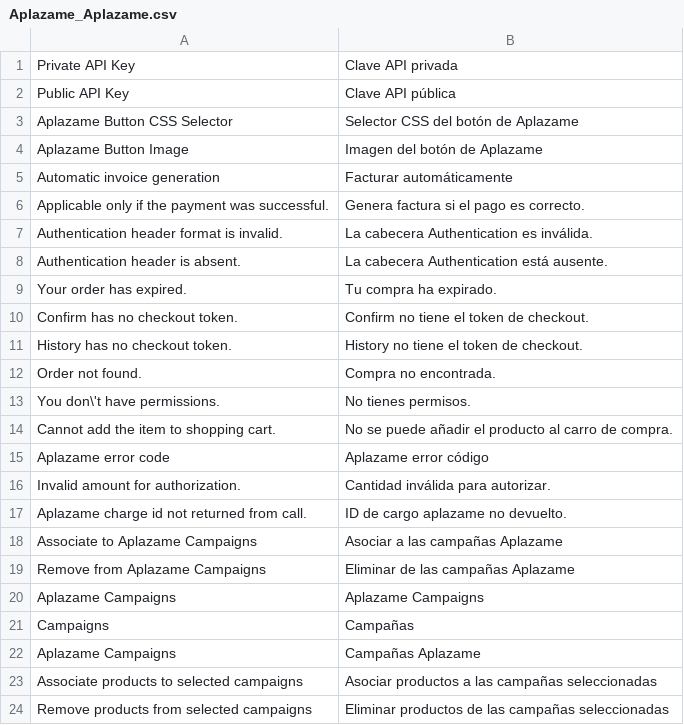
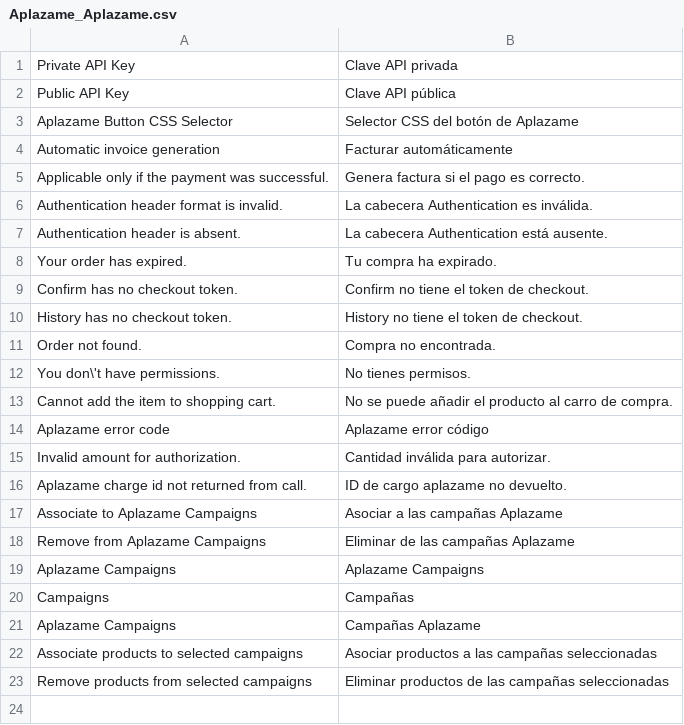
Before and after one commit to aplazame/magento, a CSV file: extension/app/locale/es_ES/Aplazame_Aplazame.csv, drawn as a sheet.

Commit message:
Remove references about old button image setting

```diff
--- a/extension/app/locale/es_ES/Aplazame_Aplazame.csv
+++ b/extension/app/locale/es_ES/Aplazame_Aplazame.csv
@@ -3,3 +3,2 @@
 "Aplazame Button CSS Selector","Selector CSS del botón de Aplazame"
-"Aplazame Button Image","Imagen del botón de Aplazame"
 "Automatic invoice generation","Facturar automáticamente"
```
Also changed, not shown: 1 other file.
